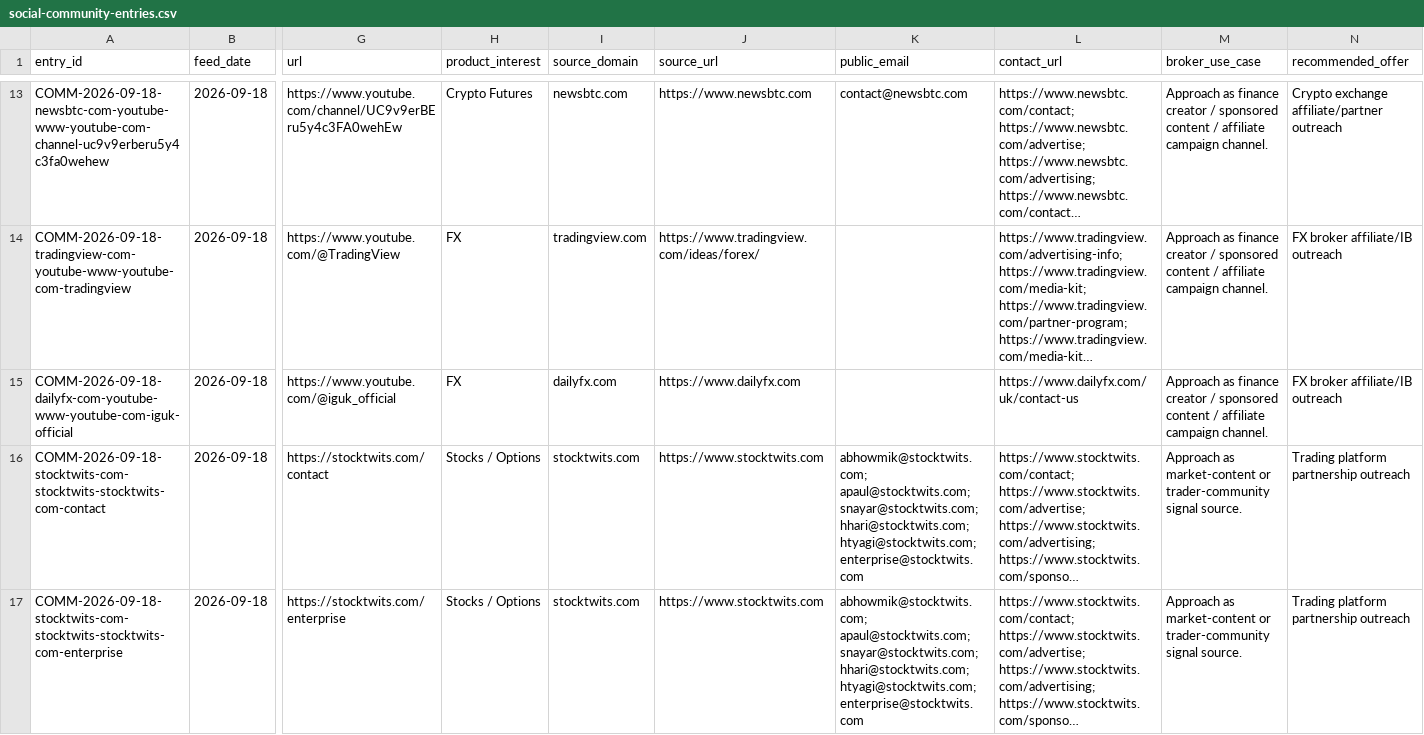
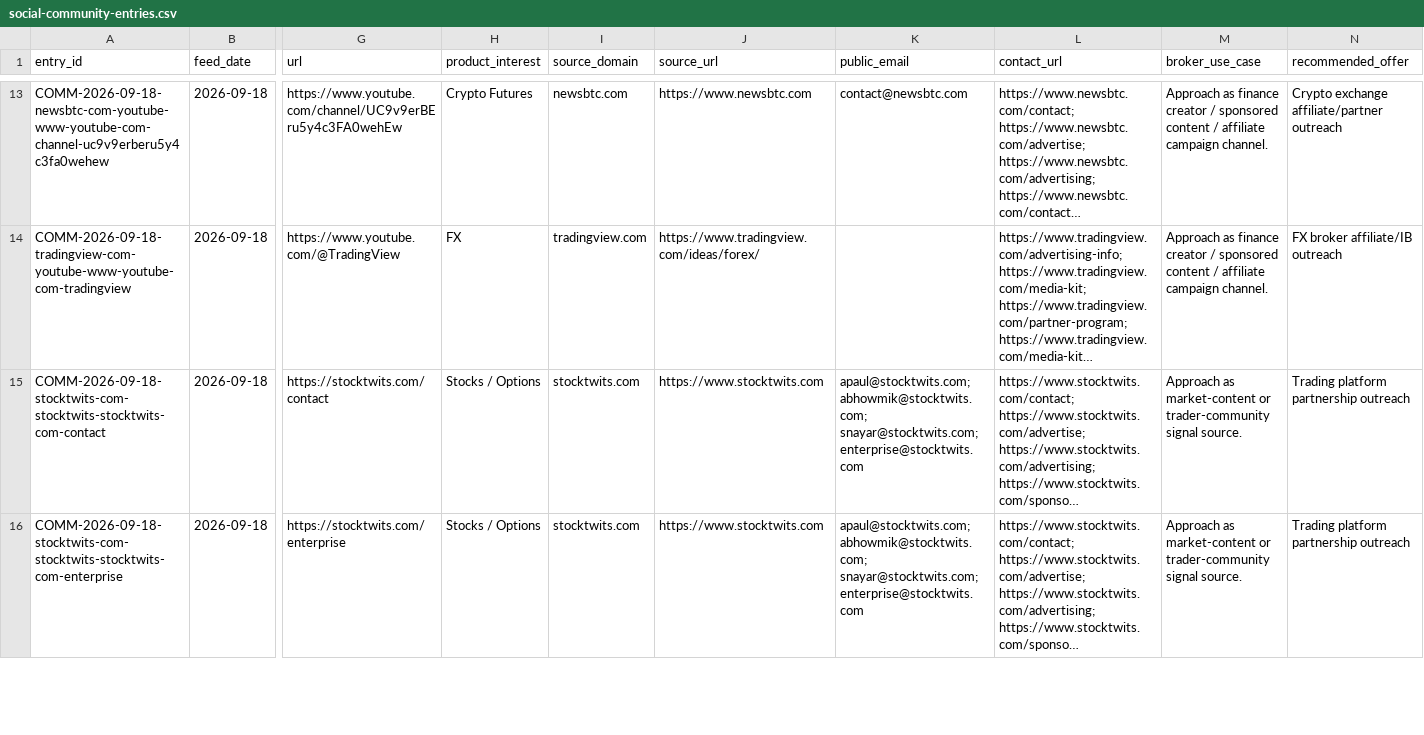
Before and after one commit to songchen539-alt/daily-active-trader-leads, a CSV file: data/social-community-entries.csv, drawn as a sheet; only a part is shown, gaps mark what is left out; long unchanged cells end in …; removed rows and columns are numbered as before the commit, all else as after; rows hold the shown columns only; the diff covers the shown part only; the diff names each change by its address in the sheet, - before the commit and + after, or states it on an @@ line.

```diff
--- a/data/social-community-entries.csv
+++ b/data/social-community-entries.csv
-row 15: COMM-2026-09-18-dailyfx-com-youtube-www-youtube-com-iguk-official | 2026-09-18 | https://www.youtube.com/@iguk_official | FX | dailyfx.com | https://www.dailyfx.com |  | https://www.dailyfx.com/uk/contact-us | Approach as finance creator / sponsored content / affiliate campaign channel. | FX broker affiliate/IB outreach
-K15:K16 (public_email): abhowmik@stocktwits.com; apaul@stocktwits.com; snayar@stocktwits.com; hhari@stocktwits.com; htyagi@stocktwits.com; enterprise@stocktwits.com
+K15:K16 (public_email): apaul@stocktwits.com; abhowmik@stocktwits.com; snayar@stocktwits.com; enterprise@stocktwits.com
```
Also changed, not shown: 3 edited cells elsewhere in this file, data/client-opportunities.csv, data/contactable-prospects.csv, 10 other files.
